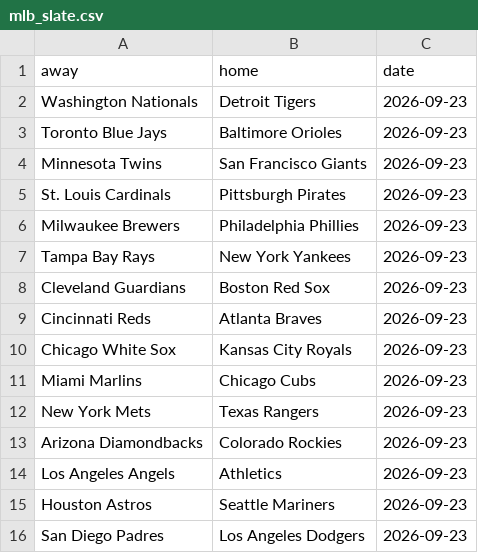
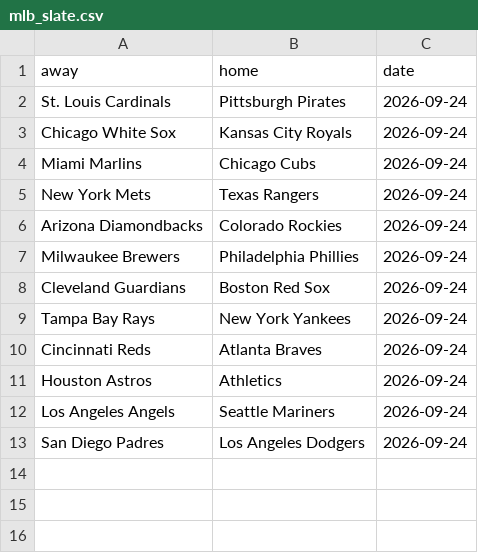
Before and after one commit to LocalLogicManagers/Sports, a CSV file: maintenance/data/mlb_slate.csv, drawn as a sheet.

```diff
--- a/maintenance/data/mlb_slate.csv
+++ b/maintenance/data/mlb_slate.csv
@@ -1,16 +1,13 @@
 away,home,date
-Washington Nationals,Detroit Tigers,2026-09-23
-Toronto Blue Jays,Baltimore Orioles,2026-09-23
-Minnesota Twins,San Francisco Giants,2026-09-23
-St. Louis Cardinals,Pittsburgh Pirates,2026-09-23
-Milwaukee Brewers,Philadelphia Phillies,2026-09-23
-Tampa Bay Rays,New York Yankees,2026-09-23
-Cleveland Guardians,Boston Red Sox,2026-09-23
-Cincinnati Reds,Atlanta Braves,2026-09-23
-Chicago White Sox,Kansas City Royals,2026-09-23
-Miami Marlins,Chicago Cubs,2026-09-23
-New York Mets,Texas Rangers,2026-09-23
-Arizona Diamondbacks,Colorado Rockies,2026-09-23
-Los Angeles Angels,Athletics,2026-09-23
-Houston Astros,Seattle Mariners,2026-09-23
-San Diego Padres,Los Angeles Dodgers,2026-09-23
+St. Louis Cardinals,Pittsburgh Pirates,2026-09-24
+Chicago White Sox,Kansas City Royals,2026-09-24
+Miami Marlins,Chicago Cubs,2026-09-24
+New York Mets,Texas Rangers,2026-09-24
+Arizona Diamondbacks,Colorado Rockies,2026-09-24
+Milwaukee Brewers,Philadelphia Phillies,2026-09-24
+Cleveland Guardians,Boston Red Sox,2026-09-24
+Tampa Bay Rays,New York Yankees,2026-09-24
+Cincinnati Reds,Atlanta Braves,2026-09-24
+Houston Astros,Athletics,2026-09-24
+Los Angeles Angels,Seattle Mariners,2026-09-24
+San Diego Padres,Los Angeles Dodgers,2026-09-24
```
Also changed, not shown: maintenance/data/mlb_2026_standings.csv, maintenance/data/mls_2026_standings.csv.
